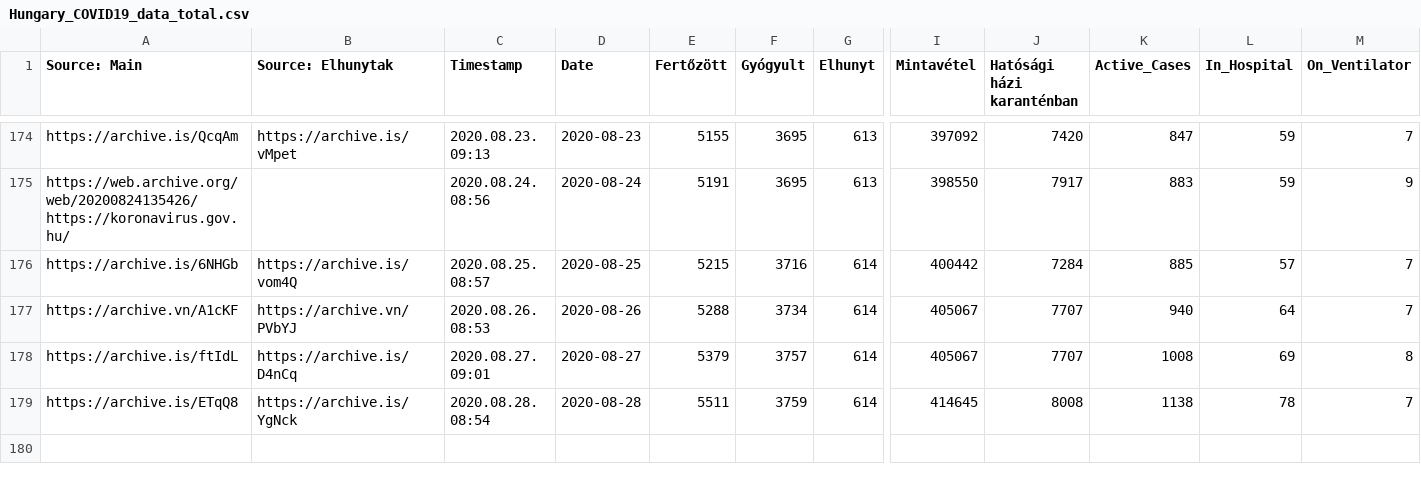
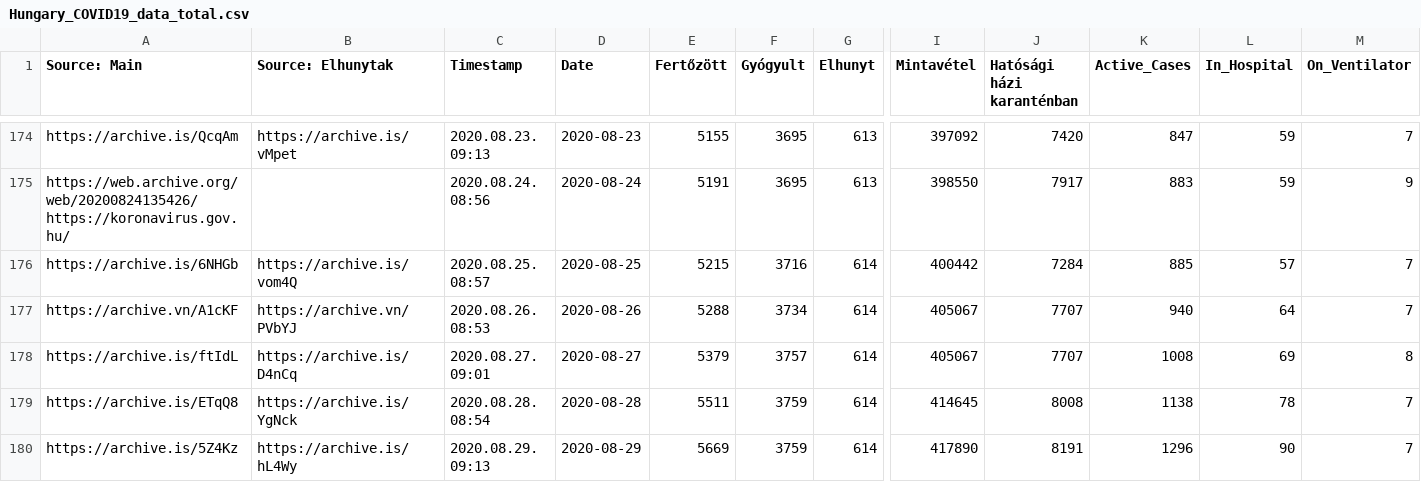
Before and after one commit to nickgon/Hungary-COVID19-Data, a CSV file: Hungary_COVID19_data_total.csv, drawn as a sheet; only a part is shown, gaps mark what is left out; rows hold the shown columns only; the diff names each change by its address in the sheet, - before the commit and + after, or states it on an @@ line.

Commit message:
Aug 29 Data

```diff
--- a/Hungary_COVID19_data_total.csv
+++ b/Hungary_COVID19_data_total.csv
+row 180: https://archive.is/5Z4Kz | https://archive.is/hL4Wy | 2020.08.29. 09:13 | 2020-08-29 | 5669 | 3759 | 614 | 417890 | 8191 | 1296 | 90 | 7
```
Also changed, not shown: Hungary_COVID19_data_by_county.csv, 1 other file.
